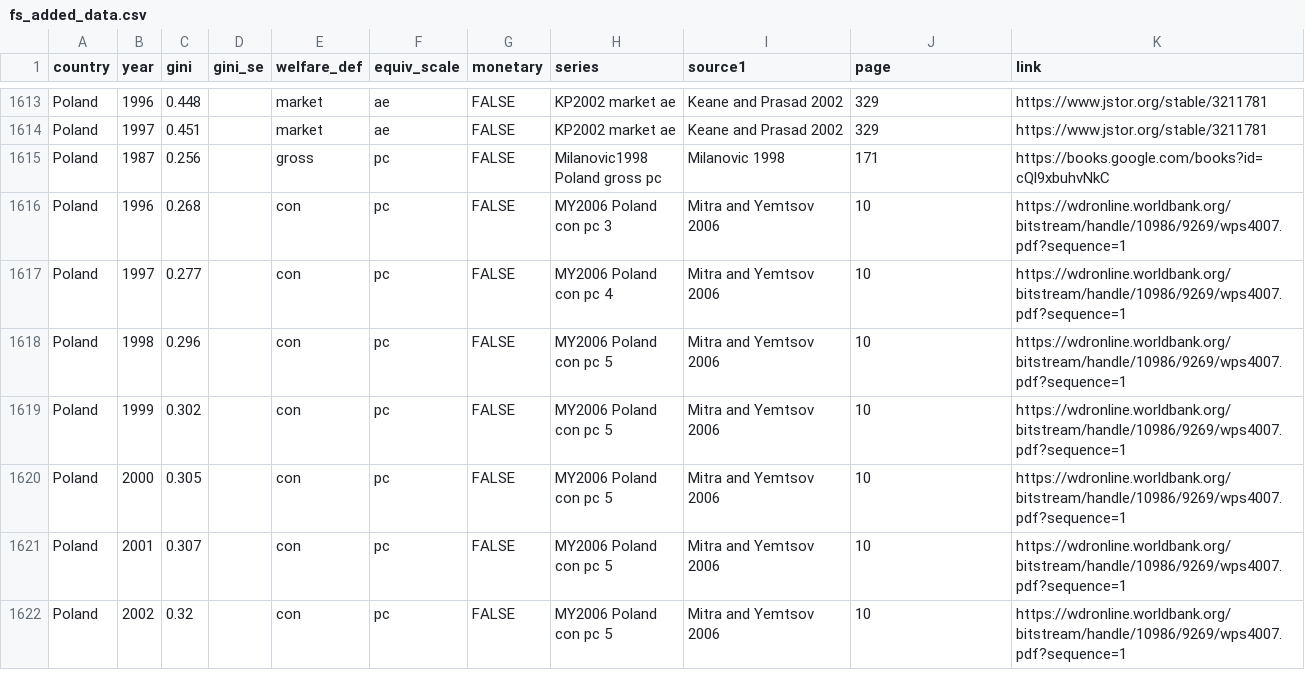
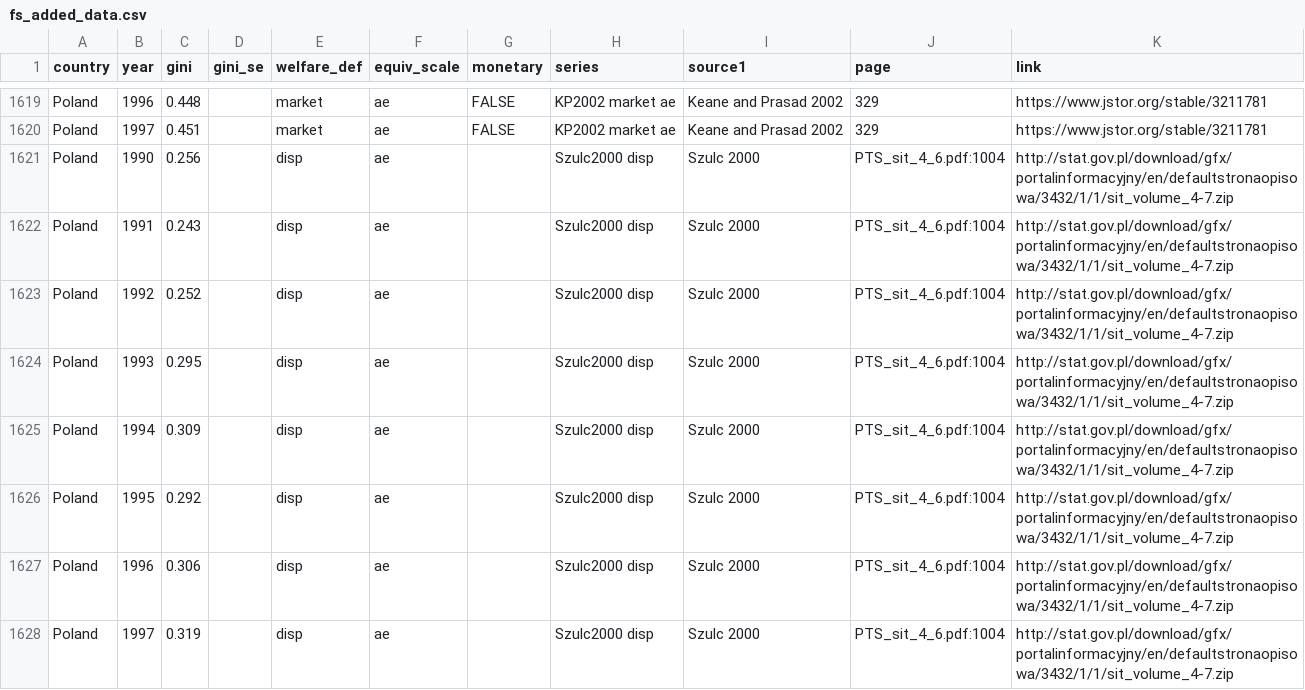
Before and after one commit to fsolt/swiid, a CSV file: data-raw/fs_added_data.csv, drawn as a sheet; only a part is shown, gaps mark what is left out; the shorter side is filled out with more unchanged rows; the diff covers the shown part only; the diff names each change by its address in the sheet, - before the commit and + after, or states it on an @@ line.

Commit message:
add BK2010, Szulc2000 Poland

```diff
--- a/data-raw/fs_added_data.csv
+++ b/data-raw/fs_added_data.csv
+row 1621: Poland | 1990 | 0.256 |  | disp | ae |  | Szulc2000 disp | Szulc 2000 | PTS_sit_4_6.pdf:1004 | http://stat.gov.pl/download/gfx/portalinformacyjny/en/defaultstronaopisowa/3432/1/1/sit_volume_4-7.zip
+row 1622: Poland | 1991 | 0.243 |  | disp | ae |  | Szulc2000 disp | Szulc 2000 | PTS_sit_4_6.pdf:1004 | http://stat.gov.pl/download/gfx/portalinformacyjny/en/defaultstronaopisowa/3432/1/1/sit_volume_4-7.zip
+row 1623: Poland | 1992 | 0.252 |  | disp | ae |  | Szulc2000 disp | Szulc 2000 | PTS_sit_4_6.pdf:1004 | http://stat.gov.pl/download/gfx/portalinformacyjny/en/defaultstronaopisowa/3432/1/1/sit_volume_4-7.zip
+row 1624: Poland | 1993 | 0.295 |  | disp | ae |  | Szulc2000 disp | Szulc 2000 | PTS_sit_4_6.pdf:1004 | http://stat.gov.pl/download/gfx/portalinformacyjny/en/defaultstronaopisowa/3432/1/1/sit_volume_4-7.zip
+row 1625: Poland | 1994 | 0.309 |  | disp | ae |  | Szulc2000 disp | Szulc 2000 | PTS_sit_4_6.pdf:1004 | http://stat.gov.pl/download/gfx/portalinformacyjny/en/defaultstronaopisowa/3432/1/1/sit_volume_4-7.zip
+row 1626: Poland | 1995 | 0.292 |  | disp | ae |  | Szulc2000 disp | Szulc 2000 | PTS_sit_4_6.pdf:1004 | http://stat.gov.pl/download/gfx/portalinformacyjny/en/defaultstronaopisowa/3432/1/1/sit_volume_4-7.zip
+row 1627: Poland | 1996 | 0.306 |  | disp | ae |  | Szulc2000 disp | Szulc 2000 | PTS_sit_4_6.pdf:1004 | http://stat.gov.pl/download/gfx/portalinformacyjny/en/defaultstronaopisowa/3432/1/1/sit_volume_4-7.zip
+row 1628: Poland | 1997 | 0.319 |  | disp | ae |  | Szulc2000 disp | Szulc 2000 | PTS_sit_4_6.pdf:1004 | http://stat.gov.pl/download/gfx/portalinformacyjny/en/defaultstronaopisowa/3432/1/1/sit_volume_4-7.zip
```
Also changed, not shown: 14 added rows elsewhere in this file.
